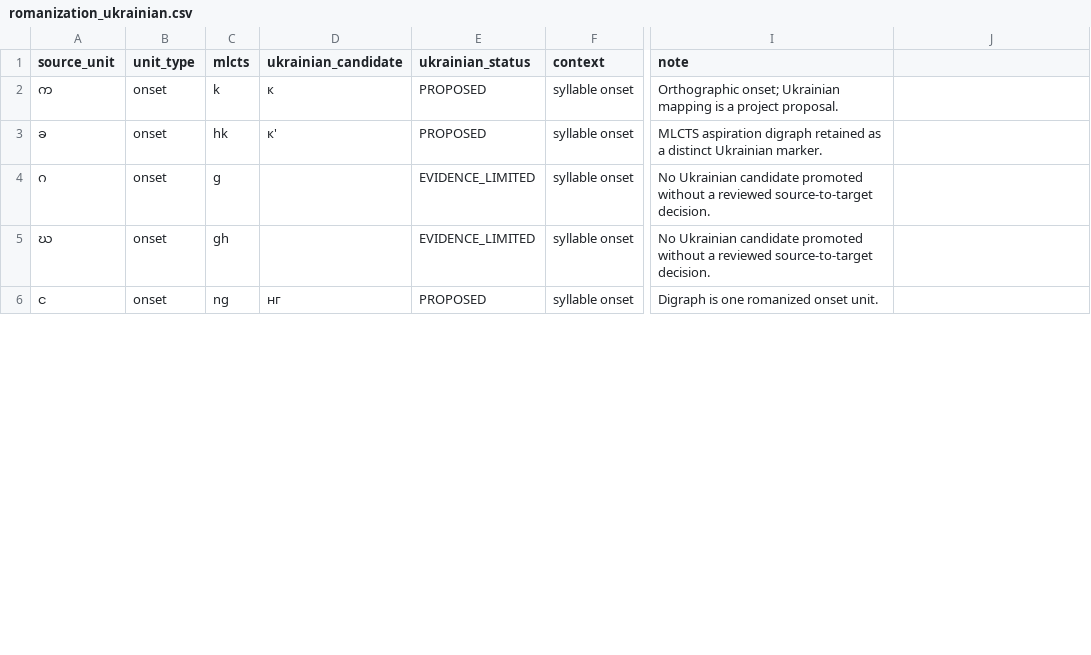
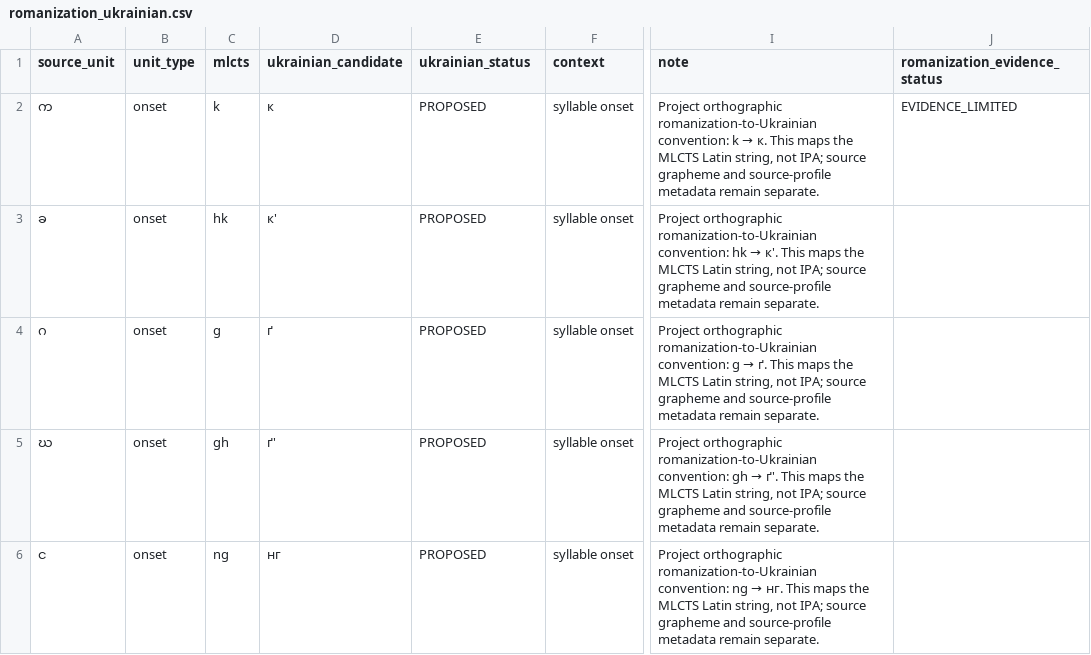
Before and after one commit to ClippyFirst/Burmese-Ukrainian-Phonetic-System-, a CSV file: data/burmese/romanization_ukrainian.csv, drawn as a sheet; only a part is shown, gaps mark what is left out; the diff covers the shown part only; the diff names each change by its address in the sheet, - before the commit and + after, or states it on an @@ line.

Commit message:
Complete Burmese MLCTS onset to Ukrainian target matrix

```diff
--- a/data/burmese/romanization_ukrainian.csv
+++ b/data/burmese/romanization_ukrainian.csv
-J1: (empty)
+J1: romanization_evidence_status
@@ I2 (note): Orthographic onset; Ukrainian mapping is a project proposal. → Project orthographic romanization-to-Ukrainian convention: k → к. This maps the MLCTS Latin string, not IPA; source grapheme and source-profile metadata remain separate. @@
-J2 (romanization_evidence_status): (empty)
+J2 (romanization_evidence_status): EVIDENCE_LIMITED
@@ I3 (note): MLCTS aspiration digraph retained as a distinct Ukrainian marker. → Project orthographic romanization-to-Ukrainian convention: hk → к'. This maps the MLCTS Latin string, not IPA; source grapheme and source-profile metadata remain separate. @@
-D4 (ukrainian_candidate): (empty)
+D4 (ukrainian_candidate): ґ
-E4:E5 (ukrainian_status): EVIDENCE_LIMITED
+E4:E5 (ukrainian_status): PROPOSED
@@ I4 (note): No Ukrainian candidate promoted without a reviewed source-to-target decision. → Project orthographic romanization-to-Ukrainian convention: g → ґ. This maps the MLCTS Latin string, not IPA; source grapheme and source-profile metadata remain separate. @@
-D5 (ukrainian_candidate): (empty)
+D5 (ukrainian_candidate): ґ'
@@ I5 (note): No Ukrainian candidate promoted without a reviewed source-to-target decision. → Project orthographic romanization-to-Ukrainian convention: gh → ґ'. This maps the MLCTS Latin string, not IPA; source grapheme and source-profile metadata remain separate. @@
@@ I6 (note): Digraph is one romanized onset unit. → Project orthographic romanization-to-Ukrainian convention: ng → нг. This maps the MLCTS Latin string, not IPA; source grapheme and source-profile metadata remain separate. @@
```
Also changed, not shown: 46 edited cells elsewhere in this file.
